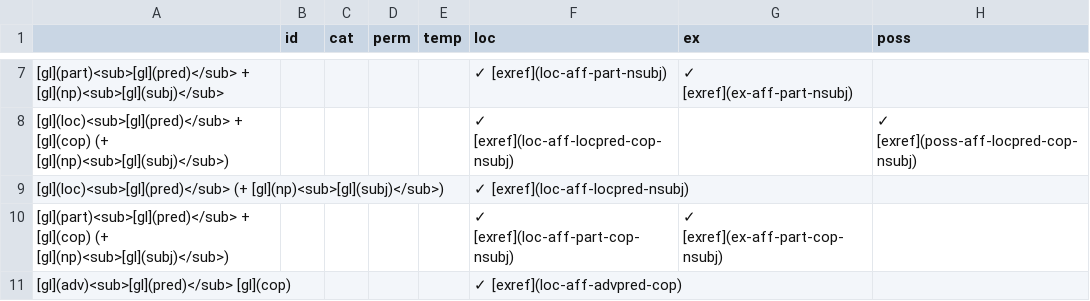
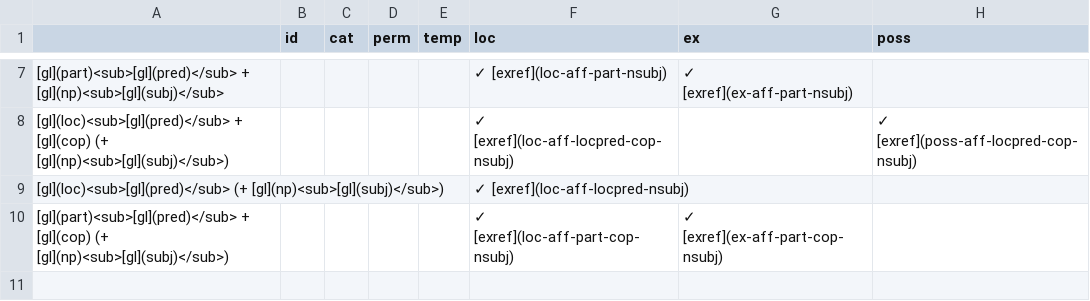
Before and after one commit to caribank/yawarana-sketch, a CSV file: tables/nvp_aff.csv, drawn as a sheet; only a part is shown, gaps mark what is left out.

```diff
--- a/tables/nvp_aff.csv
+++ b/tables/nvp_aff.csv
@@ -10,2 +10 @@
 [gl](part)<sub>[gl](pred)</sub> + [gl](cop) (+ [gl](np)<sub>[gl](subj)</sub>),,,,,✓ [exref](loc-aff-part-cop-nsubj),✓ [exref](ex-aff-part-cop-nsubj),
-[gl](adv)<sub>[gl](pred)</sub> [gl](cop),,,,,✓ [exref](loc-aff-advpred-cop),,
```
Also changed, not shown: tables/nvp_neg.csv, tables/nvpoverview.csv, 7 other files.
